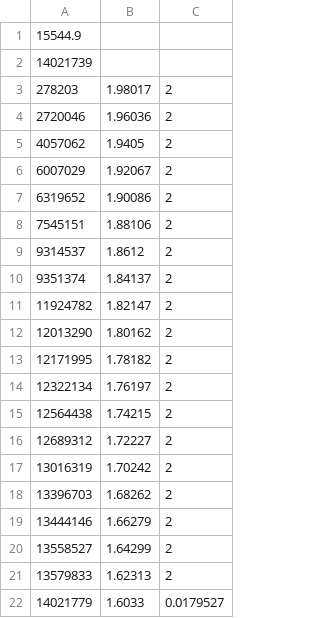
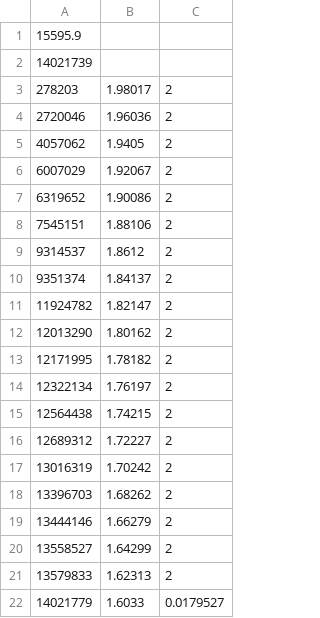
Before and after one commit to sovrasov/go-multisolver, a CSV file: experiments/4d_constr/gkls_4d_m_asynch_p_1_d_1.csv, drawn as a sheet.

```diff
--- a/experiments/4d_constr/gkls_4d_m_asynch_p_1_d_1.csv
+++ b/experiments/4d_constr/gkls_4d_m_asynch_p_1_d_1.csv
@@ -1,2 +1,2 @@
-15544.9
+15595.9
 14021739
```
Also changed, not shown: experiments/4d_constr/gkls_4d_m_asynch_p_2_d_1.csv, experiments/4d_constr/gkls_4d_m_asynch_p_4_d_1.csv, 6 other files.
